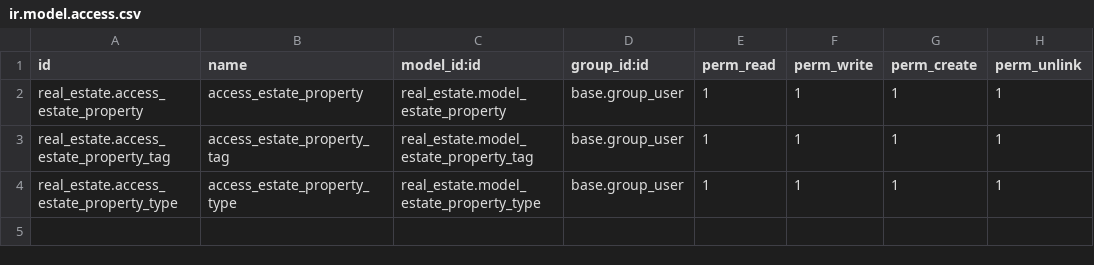
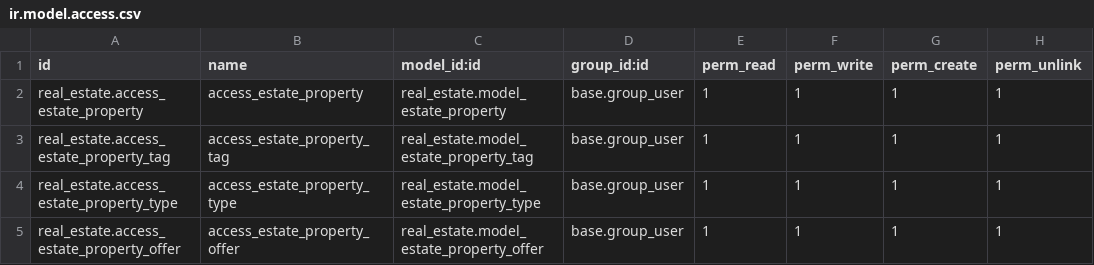
Before and after one commit to Ritikashekhawat/Real_estate, a CSV file: real_estate/security/ir.model.access.csv, drawn as a sheet.

```diff
--- a/real_estate/security/ir.model.access.csv
+++ b/real_estate/security/ir.model.access.csv
@@ -4 +4,2 @@ real_estate.access_estate_property_tag,access_estate_property_tag,real_estate.mo
 real_estate.access_estate_property_type,access_estate_property_type,real_estate.model_estate_property_type,base.group_user,1,1,1,1
+real_estate.access_estate_property_offer,access_estate_property_offer,real_estate.model_estate_property_offer,base.group_user,1,1,1,1
```
Also changed, not shown: 9 other files.
